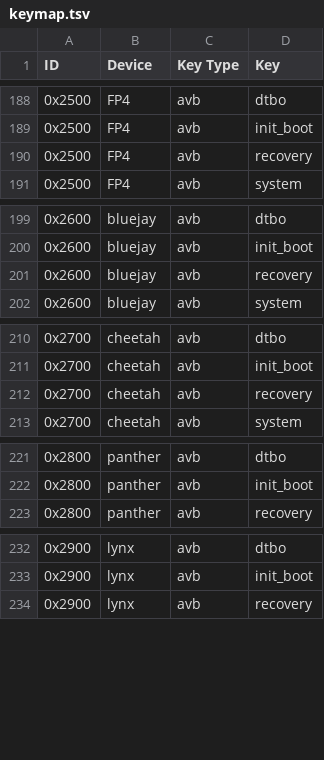
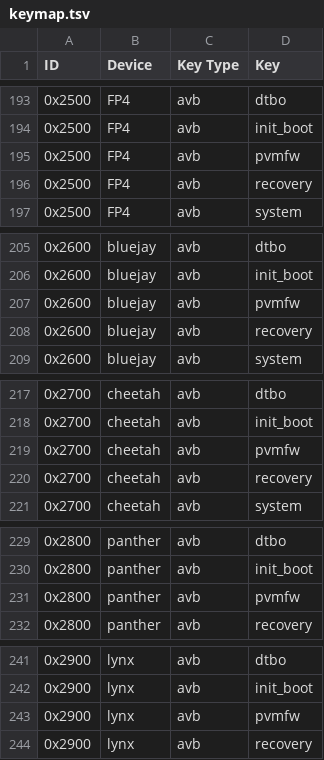
Before and after one commit to CalyxOS/vendor_calyx, a TSV file: scripts/pkcs11/keymap.tsv, drawn as a sheet; only a part is shown, gaps mark what is left out; the diff covers the shown part only; the diff names each change by its address in the sheet, - before the commit and + after, or states it on an @@ line.

Commit message:
scripts: pvmfw is an avb partition
Change-Id: I9547709151823c4eb3ec9bb99c29b9935150bb16

```diff
--- a/scripts/pkcs11/keymap.tsv
+++ b/scripts/pkcs11/keymap.tsv
+row 195: 0x2500 | FP4 | avb | pvmfw
+row 207: 0x2600 | bluejay | avb | pvmfw
+row 219: 0x2700 | cheetah | avb | pvmfw
+row 231: 0x2800 | panther | avb | pvmfw
+row 243: 0x2900 | lynx | avb | pvmfw
```
Also changed, not shown: 28 added rows elsewhere in this file, 2 other files.
